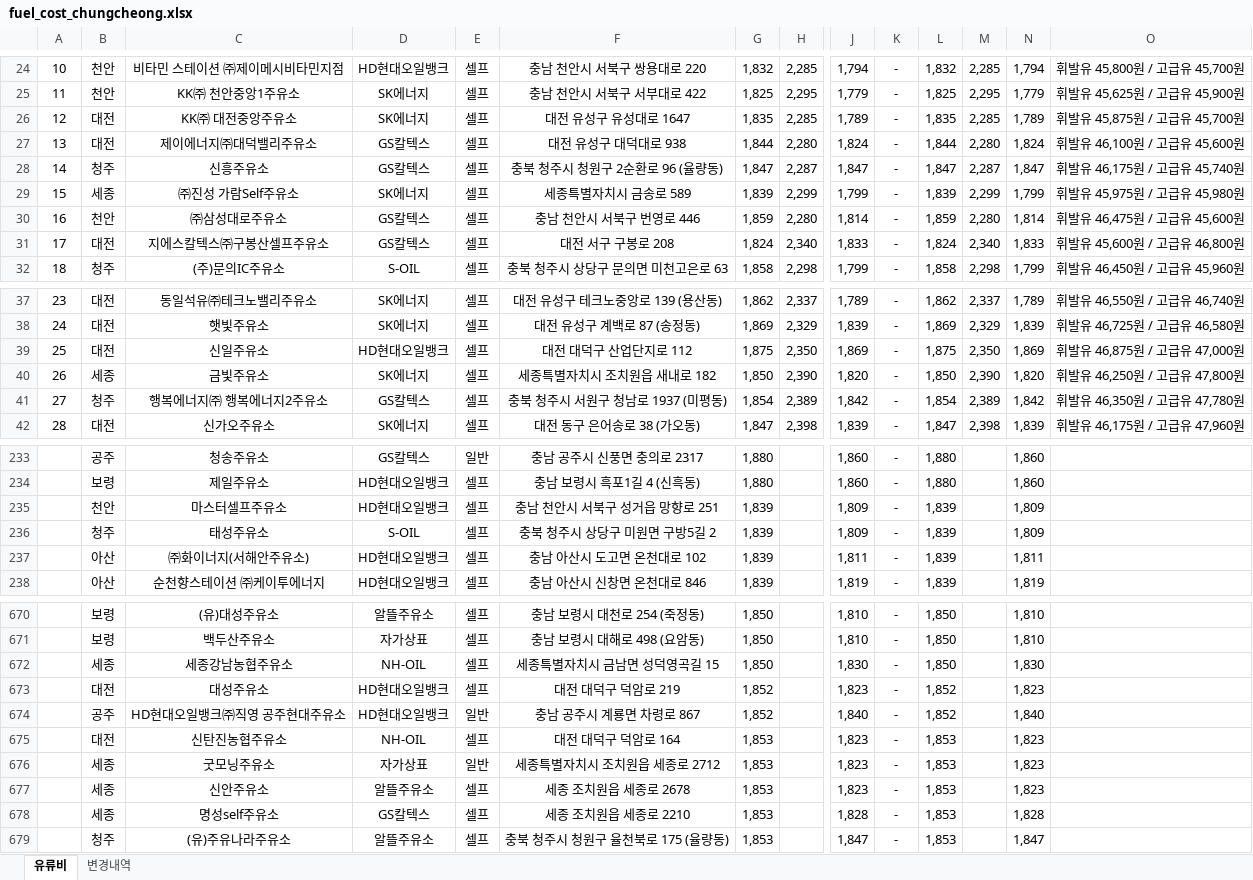
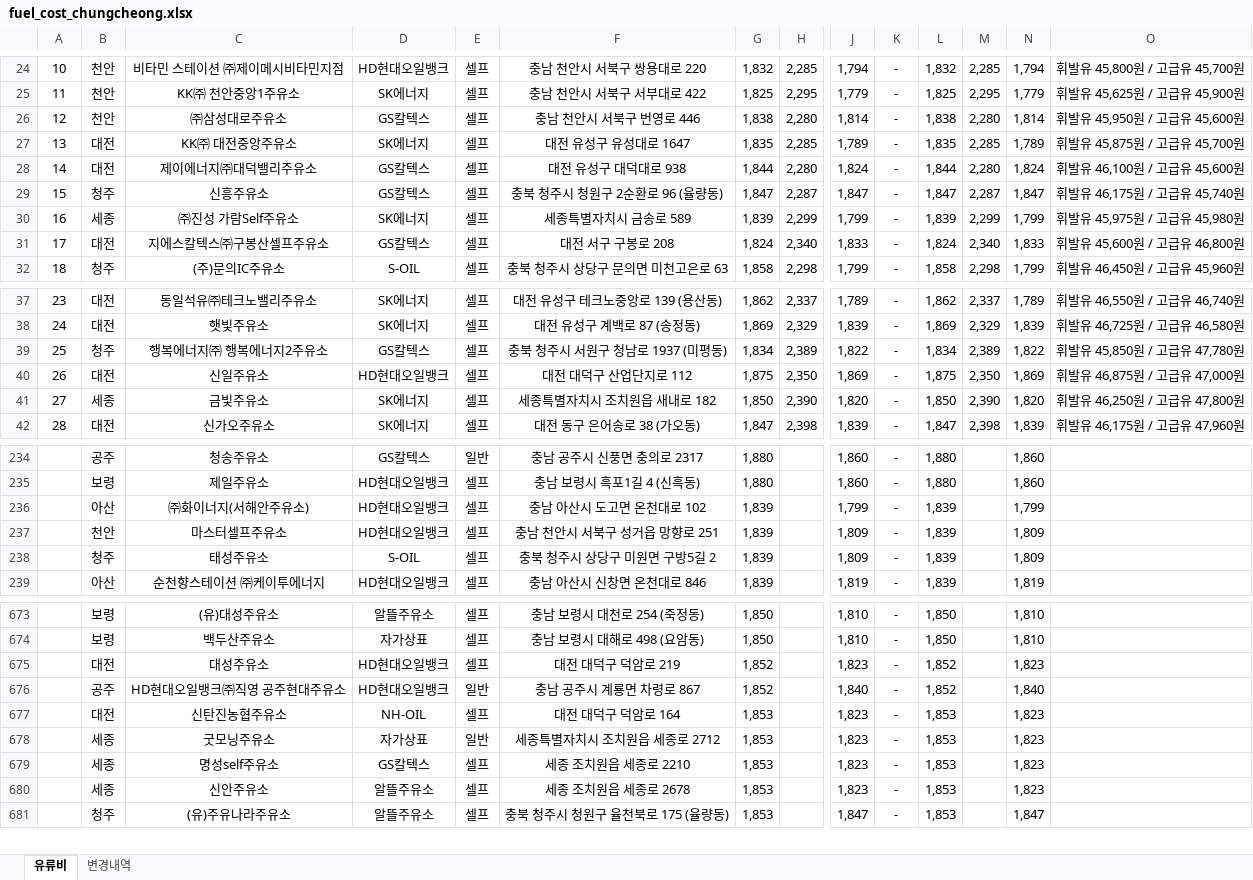
Before and after one commit to krwizxp/fcupdater, an Excel workbook: fuel_cost_chungcheong.xlsx, sheet 유류비, drawn as a sheet; only a part is shown, gaps mark what is left out; values as stored, in another font and other column widths than the file's, no borders; removed rows and columns are numbered as before the commit, all else as after; rows hold the shown columns only; the diff covers the shown part only; the diff names each change by its address in the sheet, - before the commit and + after, or states it on an @@ line.

```diff
--- a/fuel_cost_chungcheong.xlsx (sheet 유류비)
+++ b/fuel_cost_chungcheong.xlsx (sheet 유류비)
+row 26: 12 | 천안 | ㈜삼성대로주유소 | GS칼텍스 | 셀프 | 충남 천안시 서북구 번영로 446 | 1,838 | 2,280 | 1,814 | - | 1,838 | 2,280 | 1,814 | 휘발유 45,950원 / 고급유 45,600원
-A27: 12
+A27: 13
-A28: 13
+A28: 14
-A29: 14
+A29: 15
-A30: 15
+A30: 16
-row 30: 16 | 천안 | ㈜삼성대로주유소 | GS칼텍스 | 셀프 | 충남 천안시 서북구 번영로 446 | 1,859 | 2,280 | 1,814 | - | 1,859 | 2,280 | 1,814 | 휘발유 46,475원 / 고급유 45,600원
+row 39: 25 | 청주 | 행복에너지㈜ 행복에너지2주유소 | GS칼텍스 | 셀프 | 충북 청주시 서원구 청남로 1937 (미평동) | 1,834 | 2,389 | 1,822 | - | 1,834 | 2,389 | 1,822 | 휘발유 45,850원 / 고급유 47,780원
-A40: 25
+A40: 26
-A41: 26
+A41: 27
-row 41: 27 | 청주 | 행복에너지㈜ 행복에너지2주유소 | GS칼텍스 | 셀프 | 충북 청주시 서원구 청남로 1937 (미평동) | 1,854 | 2,389 | 1,842 | - | 1,854 | 2,389 | 1,842 | 휘발유 46,350원 / 고급유 47,780원
+row 236:  | 아산 | ㈜화이너지(서해안주유소) | HD현대오일뱅크 | 셀프 | 충남 아산시 도고면 온천대로 102 | 1,839 |  | 1,799 | - | 1,839 |  | 1,799
-row 237:  | 아산 | ㈜화이너지(서해안주유소) | HD현대오일뱅크 | 셀프 | 충남 아산시 도고면 온천대로 102 | 1,839 |  | 1,811 | - | 1,839 |  | 1,811
-row 672:  | 세종 | 세종강남농협주유소 | NH-OIL | 셀프 | 세종특별자치시 금남면 성덕영곡길 15 | 1,850 |  | 1,830 | - | 1,850 |  | 1,830
+row 679:  | 세종 | 명성self주유소 | GS칼텍스 | 셀프 | 세종 조치원읍 세종로 2210 | 1,853 |  | 1,823 | - | 1,853 |  | 1,823
-row 678:  | 세종 | 명성self주유소 | GS칼텍스 | 셀프 | 세종 조치원읍 세종로 2210 | 1,853 |  | 1,828 | - | 1,853 |  | 1,828
```
Also changed, not shown: 19 added rows, 18 removed rows and 29 edited cells elsewhere in this sheet, sheet 변경내역, formulas that keep their value, 17 other files.
